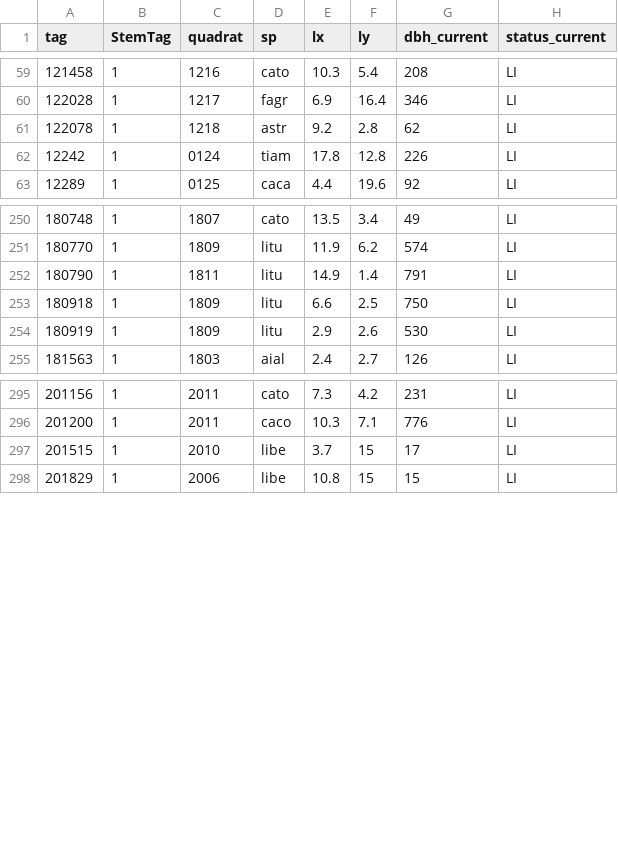
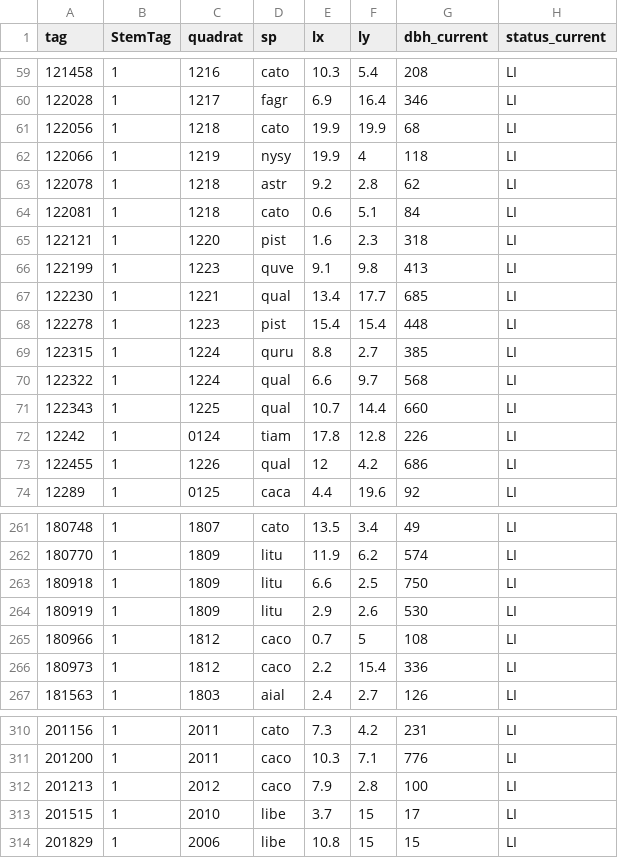
Before and after one commit to SCBI-ForestGEO/2023census, a CSV file: tags/list_tags_needing_new_tags_2023.csv, drawn as a sheet; only a part is shown, gaps mark what is left out; the diff covers the shown part only.

```diff
--- a/tags/list_tags_needing_new_tags_2023.csv
+++ b/tags/list_tags_needing_new_tags_2023.csv
@@ -60,4 +60,15 @@
 122028,"1","1217","fagr",6.9,16.4,346,"LI"
+122056,"1","1218","cato",19.9,19.9,68,"LI"
+122066,"1","1219","nysy",19.9,4,118,"LI"
 122078,"1","1218","astr",9.2,2.8,62,"LI"
+122081,"1","1218","cato",0.6,5.1,84,"LI"
+122121,"1","1220","pist",1.6,2.3,318,"LI"
+122199,"1","1223","quve",9.1,9.8,413,"LI"
+122230,"1","1221","qual",13.4,17.7,685,"LI"
+122278,"1","1223","pist",15.4,15.4,448,"LI"
+122315,"1","1224","quru",8.8,2.7,385,"LI"
+122322,"1","1224","qual",6.6,9.7,568,"LI"
+122343,"1","1225","qual",10.7,14.4,660,"LI"
 12242,"1","0124","tiam",17.8,12.8,226,"LI"
+122455,"1","1226","qual",12,4.2,686,"LI"
 12289,"1","0125","caca",4.4,19.6,92,"LI"
@@ -251,5 +262,6 @@
 180770,"1","1809","litu",11.9,6.2,574,"LI"
-180790,"1","1811","litu",14.9,1.4,791,"LI"
 180918,"1","1809","litu",6.6,2.5,750,"LI"
 180919,"1","1809","litu",2.9,2.6,530,"LI"
+180966,"1","1812","caco",0.7,5,108,"LI"
+180973,"1","1812","caco",2.2,15.4,336,"LI"
 181563,"1","1803","aial",2.4,2.7,126,"LI"
@@ -296,2 +311,3 @@
 201200,"1","2011","caco",10.3,7.1,776,"LI"
+201213,"1","2012","caco",7.9,2.8,100,"LI"
 201515,"1","2010","libe",3.7,15,17,"LI"
```
Also changed, not shown: 4 added rows elsewhere in this file, QAQC_reports/DailyRate.csv, QAQC_reports/allWarnings.csv, 9 other files.
